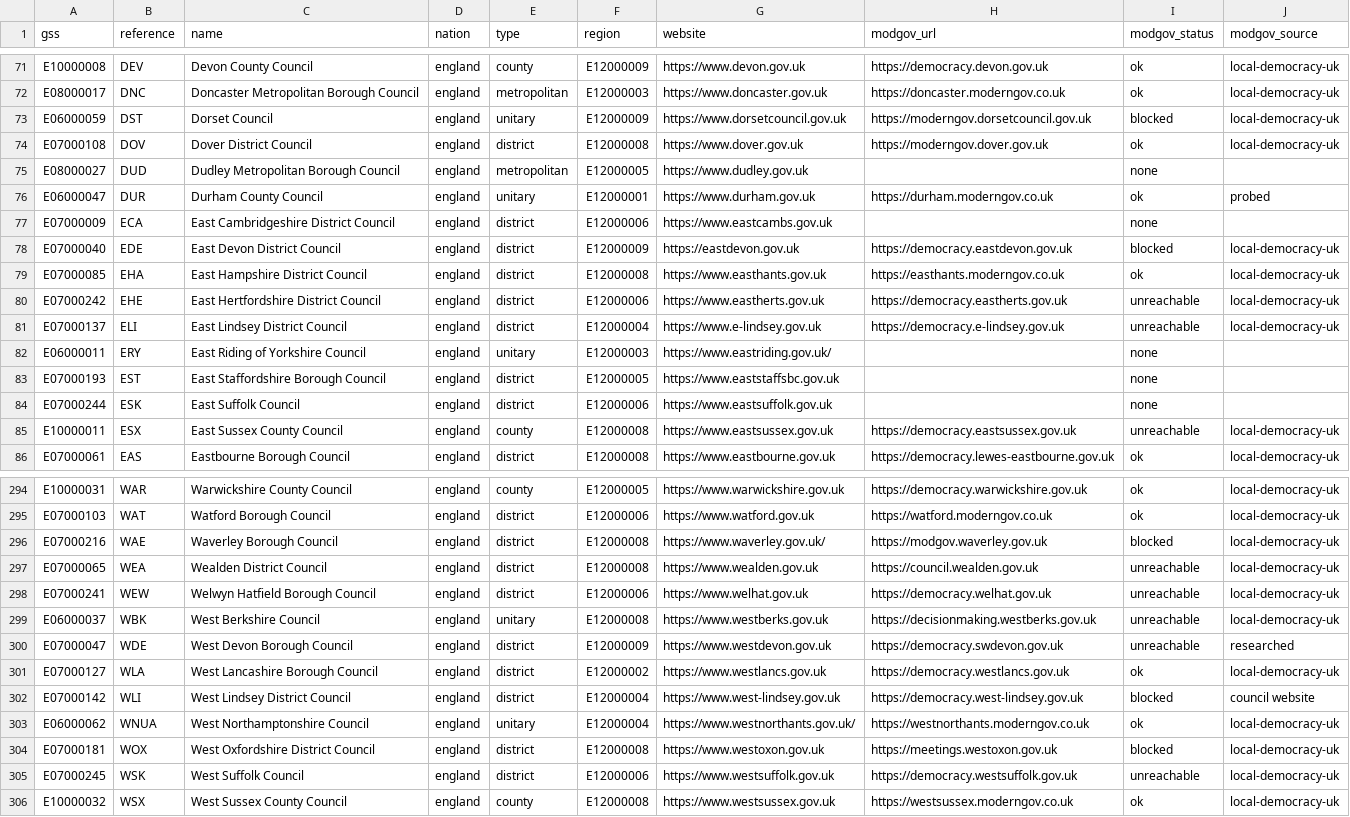
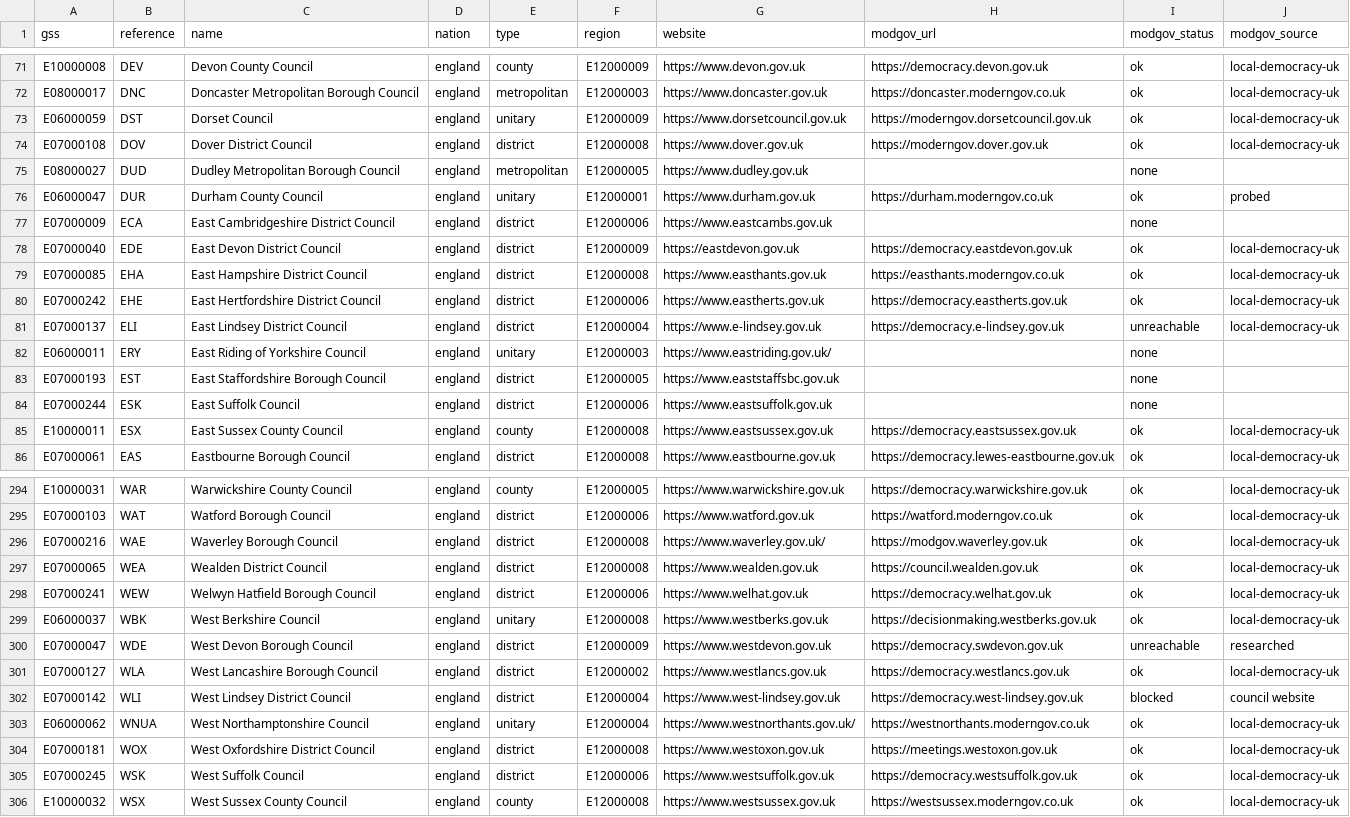
Before and after one commit to rj-mitchell/wherecouncilsstand, a CSV file: data_static/councils.csv, drawn as a sheet; only a part is shown, gaps mark what is left out; the diff covers the shown part only.

```diff
--- a/data_static/councils.csv
+++ b/data_static/councils.csv
@@ -72,3 +72,3 @@ E10000008,DEV,Devon County Council,england,county,E12000009,https://www.devon.go
 E08000017,DNC,Doncaster Metropolitan Borough Council,england,metropolitan,E12000003,https://www.doncaster.gov.uk,https://doncaster.moderngov.co.uk,ok,local-democracy-uk
-E06000059,DST,Dorset Council,england,unitary,E12000009,https://www.dorsetcouncil.gov.uk,https://moderngov.dorsetcouncil.gov.uk,blocked,local-democracy-uk
+E06000059,DST,Dorset Council,england,unitary,E12000009,https://www.dorsetcouncil.gov.uk,https://moderngov.dorsetcouncil.gov.uk,ok,local-democracy-uk
 E07000108,DOV,Dover District Council,england,district,E12000008,https://www.dover.gov.uk,https://moderngov.dover.gov.uk,ok,local-democracy-uk
@@ -77,5 +77,5 @@ E06000047,DUR,Durham County Council,england,unitary,E12000001,https://www.durham
 E07000009,ECA,East Cambridgeshire District Council,england,district,E12000006,https://www.eastcambs.gov.uk,,none,
-E07000040,EDE,East Devon District Council,england,district,E12000009,https://eastdevon.gov.uk,https://democracy.eastdevon.gov.uk,blocked,local-democracy-uk
+E07000040,EDE,East Devon District Council,england,district,E12000009,https://eastdevon.gov.uk,https://democracy.eastdevon.gov.uk,ok,local-democracy-uk
 E07000085,EHA,East Hampshire District Council,england,district,E12000008,https://www.easthants.gov.uk,https://easthants.moderngov.co.uk,ok,local-democracy-uk
-E07000242,EHE,East Hertfordshire District Council,england,district,E12000006,https://www.eastherts.gov.uk,https://democracy.eastherts.gov.uk,unreachable,local-democracy-uk
+E07000242,EHE,East Hertfordshire District Council,england,district,E12000006,https://www.eastherts.gov.uk,https://democracy.eastherts.gov.uk,ok,local-democracy-uk
 E07000137,ELI,East Lindsey District Council,england,district,E12000004,https://www.e-lindsey.gov.uk,https://democracy.e-lindsey.gov.uk,unreachable,local-democracy-uk
@@ -84,3 +84,3 @@ E07000193,EST,East Staffordshire Borough Council,england,district,E12000005,http
 E07000244,ESK,East Suffolk Council,england,district,E12000006,https://www.eastsuffolk.gov.uk,,none,
-E10000011,ESX,East Sussex County Council,england,county,E12000008,https://www.eastsussex.gov.uk,https://democracy.eastsussex.gov.uk,unreachable,local-democracy-uk
+E10000011,ESX,East Sussex County Council,england,county,E12000008,https://www.eastsussex.gov.uk,https://democracy.eastsussex.gov.uk,ok,local-democracy-uk
 E07000061,EAS,Eastbourne Borough Council,england,district,E12000008,https://www.eastbourne.gov.uk,https://democracy.lewes-eastbourne.gov.uk,ok,local-democracy-uk
@@ -295,6 +295,6 @@ E10000031,WAR,Warwickshire County Council,england,county,E12000005,https://www.w
 E07000103,WAT,Watford Borough Council,england,district,E12000006,https://www.watford.gov.uk,https://watford.moderngov.co.uk,ok,local-democracy-uk
-E07000216,WAE,Waverley Borough Council,england,district,E12000008,https://www.waverley.gov.uk/,https://modgov.waverley.gov.uk,blocked,local-democracy-uk
-E07000065,WEA,Wealden District Council,england,district,E12000008,https://www.wealden.gov.uk,https://council.wealden.gov.uk,unreachable,local-democracy-uk
-E07000241,WEW,Welwyn Hatfield Borough Council,england,district,E12000006,https://www.welhat.gov.uk,https://democracy.welhat.gov.uk,unreachable,local-democracy-uk
-E06000037,WBK,West Berkshire Council,england,unitary,E12000008,https://www.westberks.gov.uk,https://decisionmaking.westberks.gov.uk,unreachable,local-democracy-uk
+E07000216,WAE,Waverley Borough Council,england,district,E12000008,https://www.waverley.gov.uk/,https://modgov.waverley.gov.uk,ok,local-democracy-uk
+E07000065,WEA,Wealden District Council,england,district,E12000008,https://www.wealden.gov.uk,https://council.wealden.gov.uk,ok,local-democracy-uk
+E07000241,WEW,Welwyn Hatfield Borough Council,england,district,E12000006,https://www.welhat.gov.uk,https://democracy.welhat.gov.uk,ok,local-democracy-uk
+E06000037,WBK,West Berkshire Council,england,unitary,E12000008,https://www.westberks.gov.uk,https://decisionmaking.westberks.gov.uk,ok,local-democracy-uk
 E07000047,WDE,West Devon Borough Council,england,district,E12000009,https://www.westdevon.gov.uk,https://democracy.swdevon.gov.uk,unreachable,researched
@@ -303,4 +303,4 @@ E07000142,WLI,West Lindsey District Council,england,district,E12000004,https://w
 E06000062,WNUA,West Northamptonshire Council,england,unitary,E12000004,https://www.westnorthants.gov.uk/,https://westnorthants.moderngov.co.uk,ok,local-democracy-uk
-E07000181,WOX,West Oxfordshire District Council,england,district,E12000008,https://www.westoxon.gov.uk,https://meetings.westoxon.gov.uk,blocked,local-democracy-uk
-E07000245,WSK,West Suffolk Council,england,district,E12000006,https://www.westsuffolk.gov.uk,https://democracy.westsuffolk.gov.uk,unreachable,local-democracy-uk
+E07000181,WOX,West Oxfordshire District Council,england,district,E12000008,https://www.westoxon.gov.uk,https://meetings.westoxon.gov.uk,ok,local-democracy-uk
+E07000245,WSK,West Suffolk Council,england,district,E12000006,https://www.westsuffolk.gov.uk,https://democracy.westsuffolk.gov.uk,ok,local-democracy-uk
 E10000032,WSX,West Sussex County Council,england,county,E12000008,https://www.westsussex.gov.uk,https://westsussex.moderngov.co.uk,ok,local-democracy-uk
```
Also changed, not shown: 38 edited cells elsewhere in this file, 1 other file.
